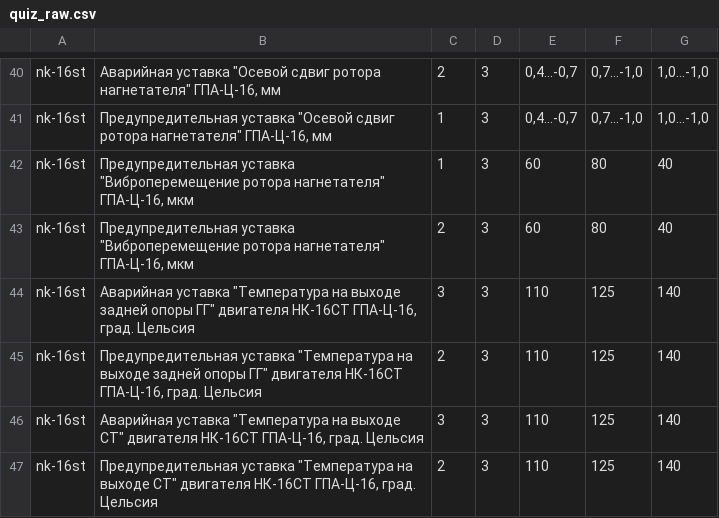
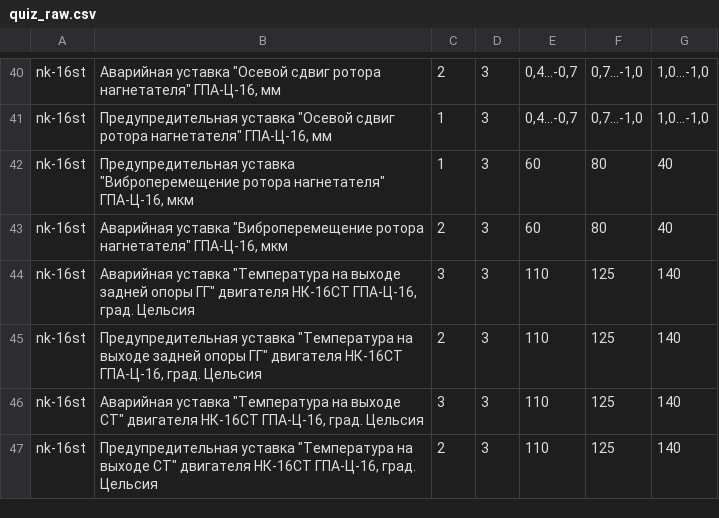
Before and after one commit to qaser/quiz_bot, a CSV file: quiz_raw.csv, drawn as a sheet; only a part is shown, gaps mark what is left out.

```diff
--- a/quiz_raw.csv
+++ b/quiz_raw.csv
@@ -42,3 +42,3 @@ nk-16st;Предупредительная уставка "Осевой сдви
 nk-16st;Предупредительная уставка "Виброперемещение ротора нагнетателя" ГПА-Ц-16, мкм;1;3;60;80;40
-nk-16st;Предупредительная уставка "Виброперемещение ротора нагнетателя" ГПА-Ц-16, мкм;2;3;60;80;40
+nk-16st;Аварийная уставка "Виброперемещение ротора нагнетателя" ГПА-Ц-16, мкм;2;3;60;80;40
 nk-16st;Аварийная уставка "Температура на выходе задней опоры ГГ" двигателя НК-16СТ ГПА-Ц-16, град. Цельсия;3;3;110;125;140
```
Also changed, not shown: 9 other files.
